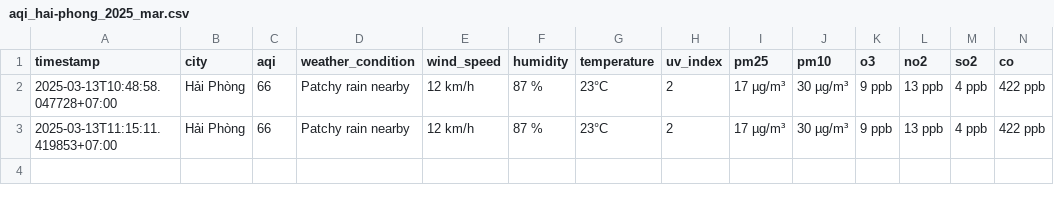
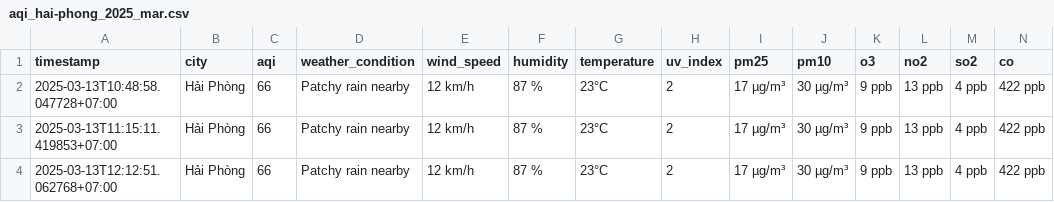
Before and after one commit to dothang08/aqi_newdatav2, a CSV file: result/hai-phong/aqi_hai-phong_2025_mar.csv, drawn as a sheet.

```diff
--- a/result/hai-phong/aqi_hai-phong_2025_mar.csv
+++ b/result/hai-phong/aqi_hai-phong_2025_mar.csv
@@ -3 +3,2 @@ timestamp,city,aqi,weather_condition,wind_speed,humidity,temperature,uv_index,pm
 2025-03-13T11:15:11.419853+07:00,Hải Phòng,66,Patchy rain nearby,12 km/h,87 %,23°C,2,17 µg/m³,30 µg/m³,9 ppb,13 ppb,4 ppb,422 ppb
+2025-03-13T12:12:51.062768+07:00,Hải Phòng,66,Patchy rain nearby,12 km/h,87 %,23°C,2,17 µg/m³,30 µg/m³,9 ppb,13 ppb,4 ppb,422 ppb
```
Also changed, not shown: result/bac-ninh/aqi_bac-ninh_2025_mar.csv, result/da-nang/aqi_da-nang_2025_mar.csv, 4 other files.
